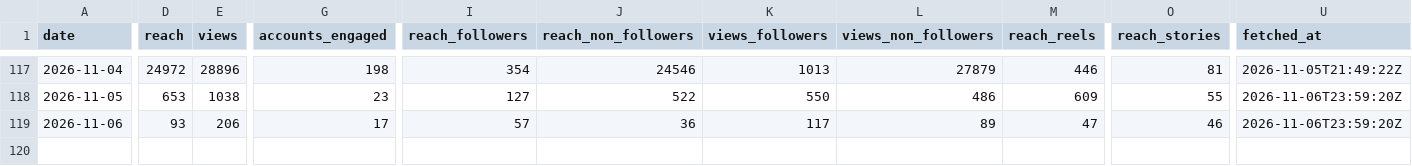
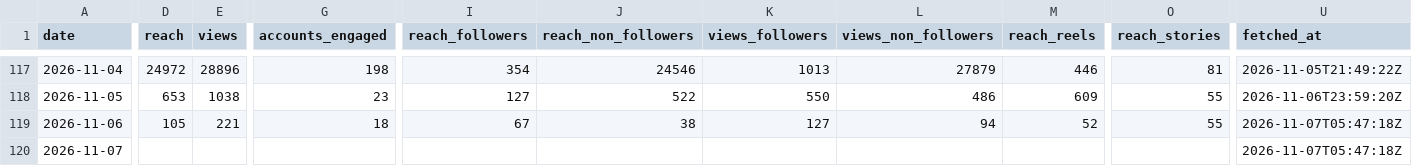
Before and after one commit to LokmaneDaoudi/ig-analytics, a CSV file: data/account_daily.csv, drawn as a sheet; only a part is shown, gaps mark what is left out; rows hold the shown columns only; the diff names each change by its address in the sheet, - before the commit and + after, or states it on an @@ line.

```diff
--- a/data/account_daily.csv
+++ b/data/account_daily.csv
-D119 (reach): 93
+D119 (reach): 105
-E119 (views): 206
+E119 (views): 221
-G119 (accounts_engaged): 17
+G119 (accounts_engaged): 18
-I119 (reach_followers): 57
+I119 (reach_followers): 67
-J119 (reach_non_followers): 36
+J119 (reach_non_followers): 38
-K119 (views_followers): 117
+K119 (views_followers): 127
-L119 (views_non_followers): 89
+L119 (views_non_followers): 94
-M119 (reach_reels): 47
+M119 (reach_reels): 52
-O119 (reach_stories): 46
+O119 (reach_stories): 55
-U119 (fetched_at): 2026-11-06T23:59:20Z
+U119 (fetched_at): 2026-11-07T05:47:18Z
+row 120: 2026-11-07 |  |  |  |  |  |  |  |  |  | 2026-11-07T05:47:18Z
```
Also changed, not shown: data/audience.csv, data/media_metrics.csv.
